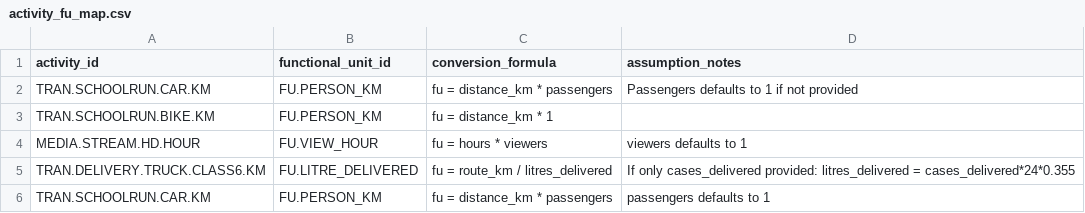
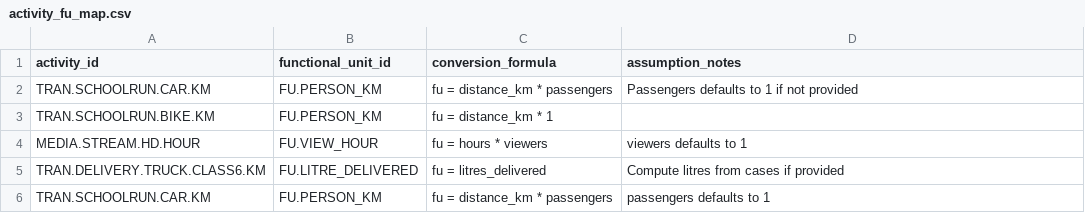
Before and after one commit to chrislyons/carbon-acx, a CSV file: data/activity_fu_map.csv, drawn as a sheet.

Commit message:
data(demo): seed Coca-Cola entity/site/asset/operation + FU mapping (CDX008, implements ACX022)

```diff
--- a/data/activity_fu_map.csv
+++ b/data/activity_fu_map.csv
@@ -4,3 +4,3 @@ TRAN.SCHOOLRUN.BIKE.KM,FU.PERSON_KM,"fu = distance_km * 1",""
 MEDIA.STREAM.HD.HOUR,FU.VIEW_HOUR,"fu = hours * viewers","viewers defaults to 1"
-TRAN.DELIVERY.TRUCK.CLASS6.KM,FU.LITRE_DELIVERED,"fu = route_km / litres_delivered","If only cases_delivered provided: litres_delivered = cases_delivered*24*0.355"
+TRAN.DELIVERY.TRUCK.CLASS6.KM,FU.LITRE_DELIVERED,"fu = litres_delivered","Compute litres from cases if provided"
 TRAN.SCHOOLRUN.CAR.KM,FU.PERSON_KM,"fu = distance_km * passengers","passengers defaults to 1"
```
Also changed, not shown: data/operations.csv, 7 other files.
